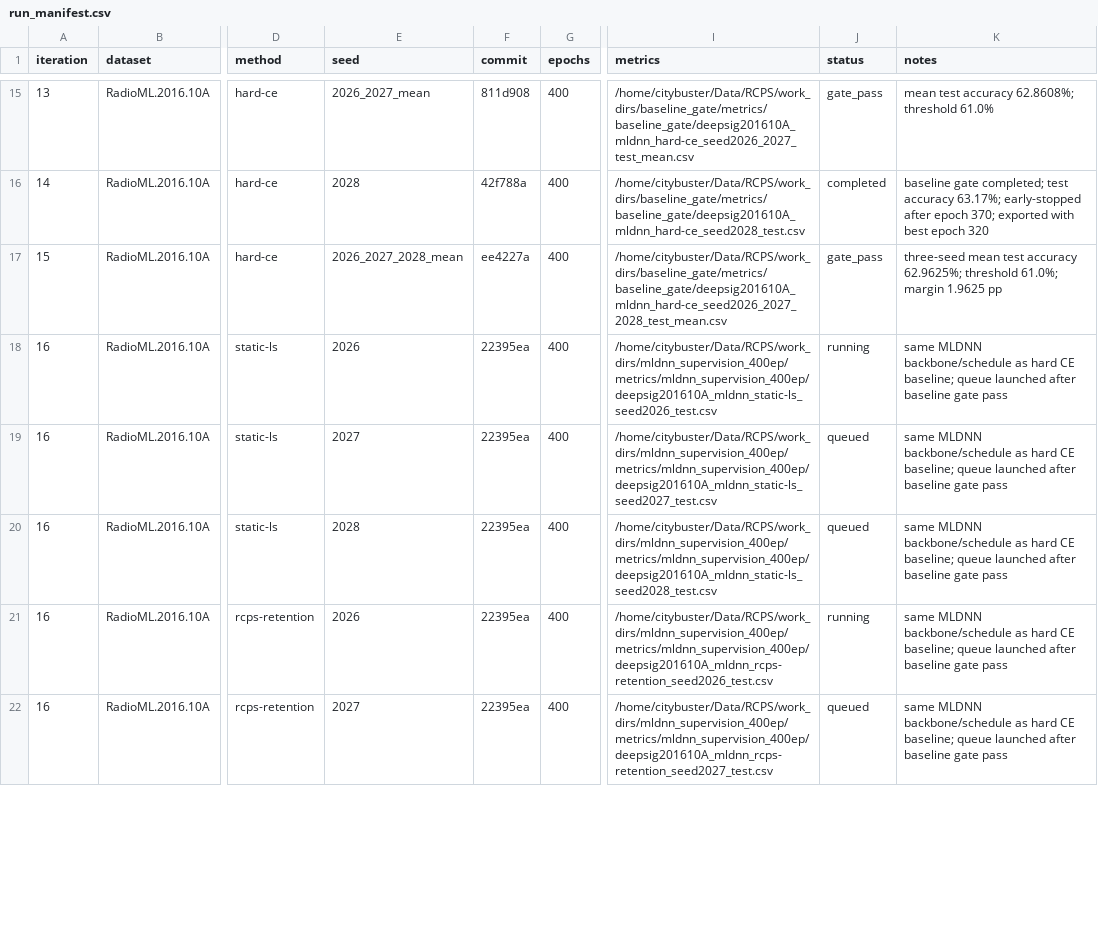
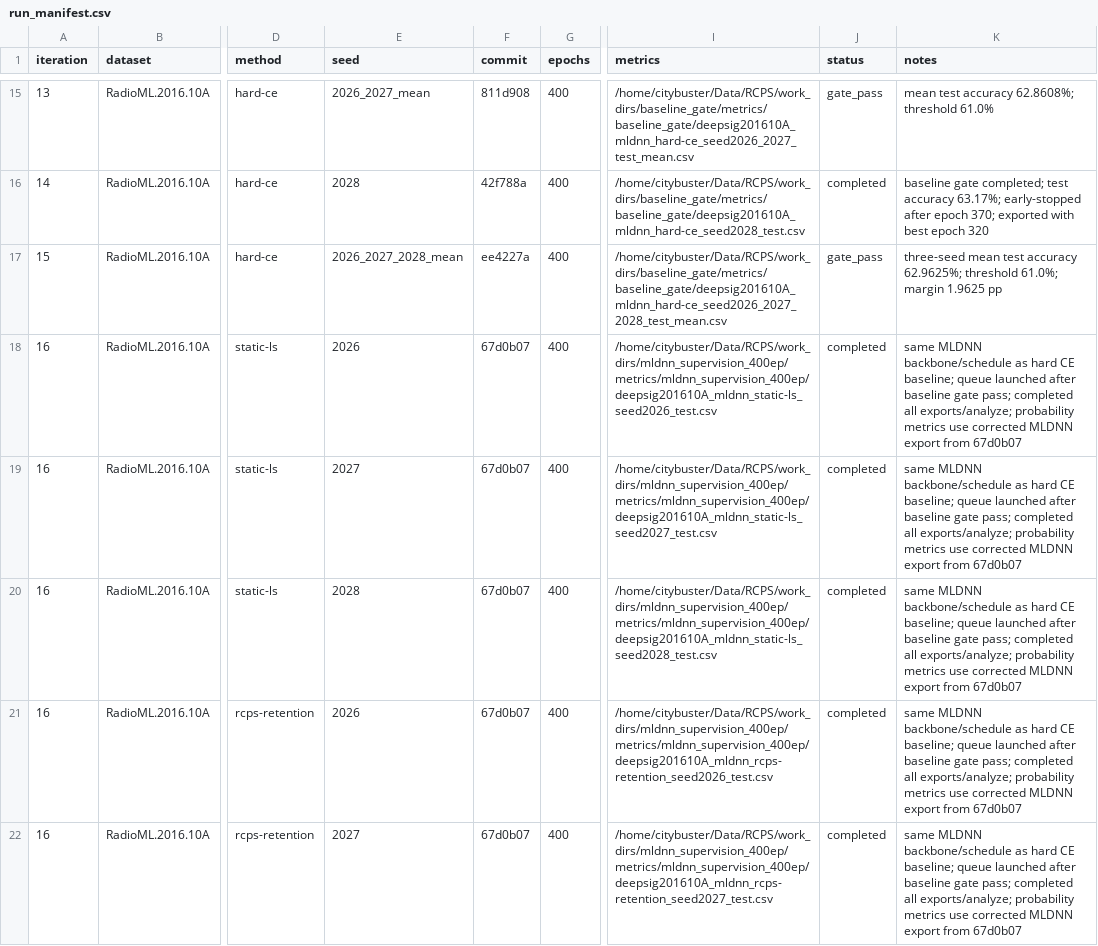
Before and after one commit to Singingkettle/ChangShuoRadioRecognition, a CSV file: docs/rcps/run_manifest.csv, drawn as a sheet; only a part is shown, gaps mark what is left out; the diff covers the shown part only; the diff names each change by its address in the sheet, - before the commit and + after, or states it on an @@ line.

Commit message:
Record MLDNN supervision comparison results

```diff
--- a/docs/rcps/run_manifest.csv
+++ b/docs/rcps/run_manifest.csv
-F18:F22 (commit): 22395ea
+F18:F22 (commit): 67d0b07
-J18 (status): running
+J18 (status): completed
-K18:K22 (notes): …baseline gate pass
+K18:K22 (notes): …baseline gate pass; completed all exports/analyze; probability metrics use corrected MLDNN export from 67d0b07
-J19:J20 (status): queued
+J19:J20 (status): completed
-J21 (status): running
+J21 (status): completed
-J22 (status): queued
+J22 (status): completed
```
Also changed, not shown: 3 added rows and 3 edited cells elsewhere in this file, 1 other file.
